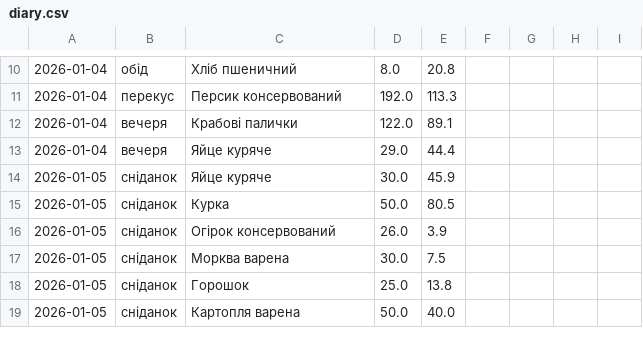
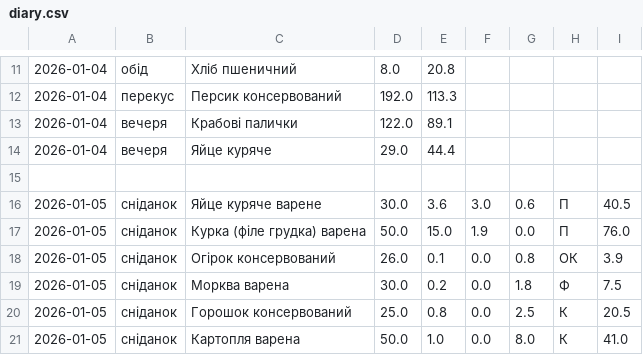
Before and after one commit to Your-Natka/diet, a CSV file: diary.csv, drawn as a sheet; only a part is shown, gaps mark what is left out; addresses are those after the commit; the diff covers the shown part only; the diff names each change by its address in the sheet, - before the commit and + after, or states it on an @@ line.

```diff
--- a/diary.csv
+++ b/diary.csv
+row 15: (empty)
-C16: Яйце куряче
+C16: Яйце куряче варене
-E16: 45.9
+E16: 3.6
-F16: (empty)
+F16: 3.0
-G16: (empty)
+G16: 0.6
-H16:H17: (empty)
+H16:H17: П
-I16: (empty)
+I16: 40.5
-C17: Курка
+C17: Курка (філе грудка) варена
-E17: 80.5
+E17: 15.0
-F17: (empty)
+F17: 1.9
-G17: (empty)
+G17: 0.0
-I17: (empty)
+I17: 76.0
-E18: 3.9
+E18: 0.1
-F18:F21: (empty)
+F18:F21: 0.0
-G18: (empty)
+G18: 0.8
-H18: (empty)
+H18: ОК
-I18: (empty)
+I18: 3.9
-E19: 7.5
+E19: 0.2
-G19: (empty)
+G19: 1.8
-H19: (empty)
+H19: Ф
-I19: (empty)
+I19: 7.5
-C20: Горошок
+C20: Горошок консервований
-E20: 13.8
+E20: 0.8
-G20: (empty)
+G20: 2.5
-H20:H21: (empty)
+H20:H21: К
-I20: (empty)
+I20: 20.5
-E21: 40.0
+E21: 1.0
-G21: (empty)
+G21: 8.0
-I21: (empty)
+I21: 41.0
```
Also changed, not shown: 8 added rows and 9 edited cells elsewhere in this file, foods_100g_ua.csv, 13 other files.
